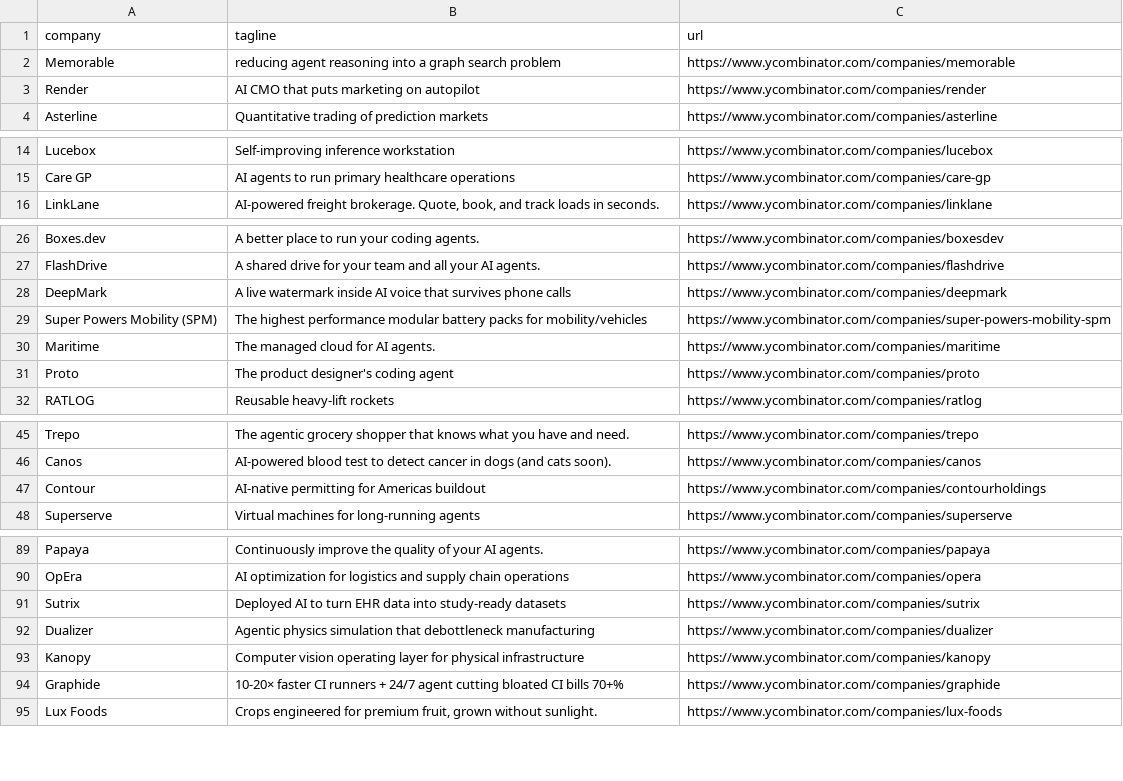
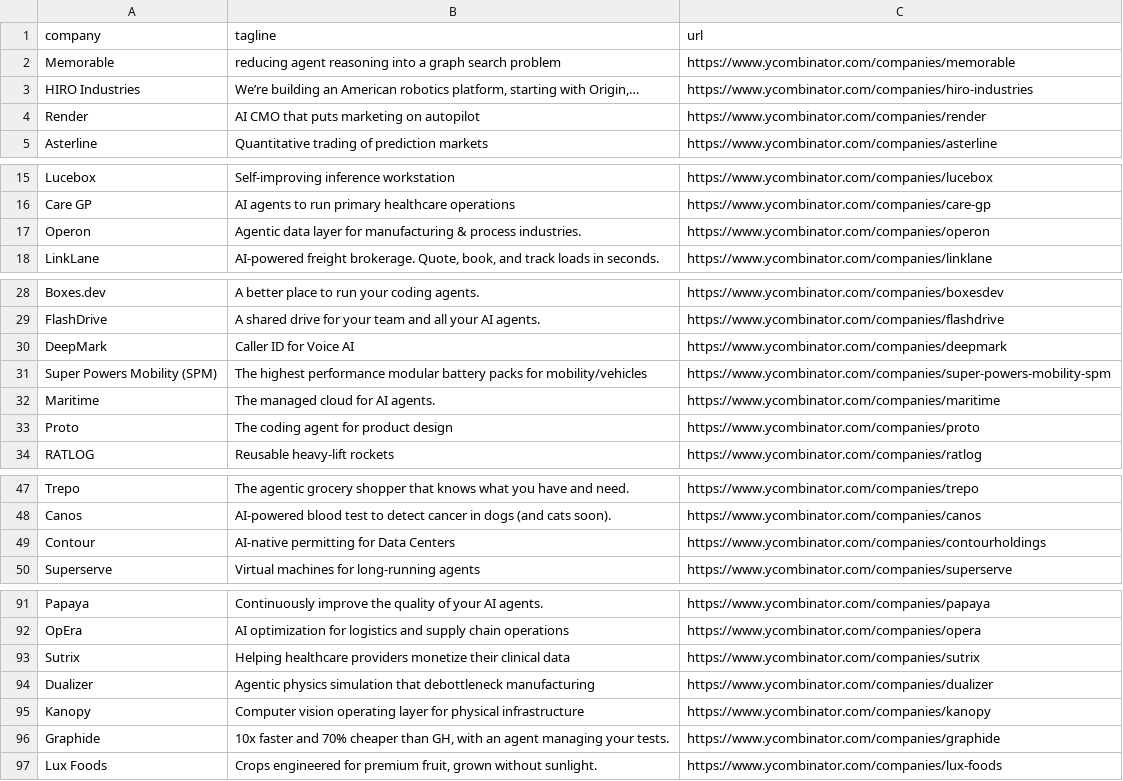
Before and after one commit to mcottle1/yc-updates, a CSV file: companies.csv, drawn as a sheet; only a part is shown, gaps mark what is left out; the diff covers the shown part only.

```diff
--- a/companies.csv
+++ b/companies.csv
@@ -2,2 +2,3 @@ company,tagline,url
 Memorable,reducing agent reasoning into a graph search problem,https://www.ycombinator.com/companies/memorable
+HIRO Industries,"We’re building an American robotics platform, starting with Origin,…",https://www.ycombinator.com/companies/hiro-industries
 Render,AI CMO that puts marketing on autopilot,https://www.ycombinator.com/companies/render
@@ -15,2 +16,3 @@ Lucebox,Self-improving inference workstation,https://www.ycombinator.com/compani
 Care GP,AI agents to run primary healthcare operations,https://www.ycombinator.com/companies/care-gp
+Operon,Agentic data layer for manufacturing & process industries.,https://www.ycombinator.com/companies/operon
 LinkLane,"AI-powered freight brokerage. Quote, book, and track loads in seconds.",https://www.ycombinator.com/companies/linklane
@@ -27,6 +29,6 @@ Boxes.dev,A better place to run your coding agents.,https://www.ycombinator.com/
 FlashDrive,A shared drive for your team and all your AI agents.,https://www.ycombinator.com/companies/flashdrive
-DeepMark,A live watermark inside AI voice that survives phone calls,https://www.ycombinator.com/companies/deepmark
+DeepMark,Caller ID for Voice AI,https://www.ycombinator.com/companies/deepmark
 Super Powers Mobility (SPM),The highest performance modular battery packs for mobility/vehicles,https://www.ycombinator.com/companies/super-powers-mobility-spm
 Maritime,The managed cloud for AI agents.,https://www.ycombinator.com/companies/maritime
-Proto,The product designer's coding agent,https://www.ycombinator.com/companies/proto
+Proto,The coding agent for product design,https://www.ycombinator.com/companies/proto
 RATLOG,Reusable heavy-lift rockets,https://www.ycombinator.com/companies/ratlog
@@ -46,3 +48,3 @@ Trepo,The agentic grocery shopper that knows what you have and need.,https://www
 Canos,AI-powered blood test to detect cancer in dogs (and cats soon).,https://www.ycombinator.com/companies/canos
-Contour,AI-native permitting for Americas buildout,https://www.ycombinator.com/companies/contourholdings
+Contour,AI-native permitting for Data Centers,https://www.ycombinator.com/companies/contourholdings
 Superserve,Virtual machines for long-running agents,https://www.ycombinator.com/companies/superserve
@@ -90,6 +92,6 @@ Papaya,Continuously improve the quality of your AI agents.,https://www.ycombinat
 OpEra,AI optimization for logistics and supply chain operations,https://www.ycombinator.com/companies/opera
-Sutrix,Deployed AI to turn EHR data into study-ready datasets,https://www.ycombinator.com/companies/sutrix
+Sutrix,Helping healthcare providers monetize their clinical data,https://www.ycombinator.com/companies/sutrix
 Dualizer,Agentic physics simulation that debottleneck manufacturing,https://www.ycombinator.com/companies/dualizer
 Kanopy,Computer vision operating layer for physical infrastructure,https://www.ycombinator.com/companies/kanopy
-Graphide,10-20× faster CI runners + 24/7 agent cutting bloated CI bills 70+%,https://www.ycombinator.com/companies/graphide
+Graphide,"10x faster and 70% cheaper than GH, with an agent managing your tests.",https://www.ycombinator.com/companies/graphide
 Lux Foods,"Crops engineered for premium fruit, grown without sunlight.",https://www.ycombinator.com/companies/lux-foods
```
Also changed, not shown: 1 added row, 1 removed row and 6 edited cells elsewhere in this file.
